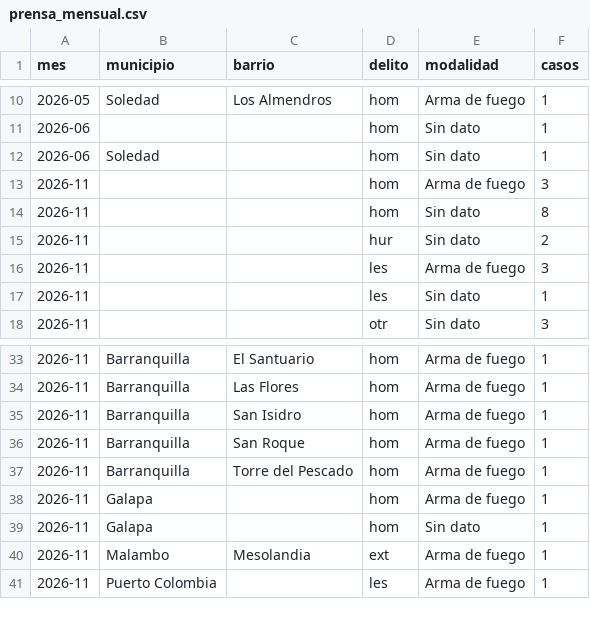
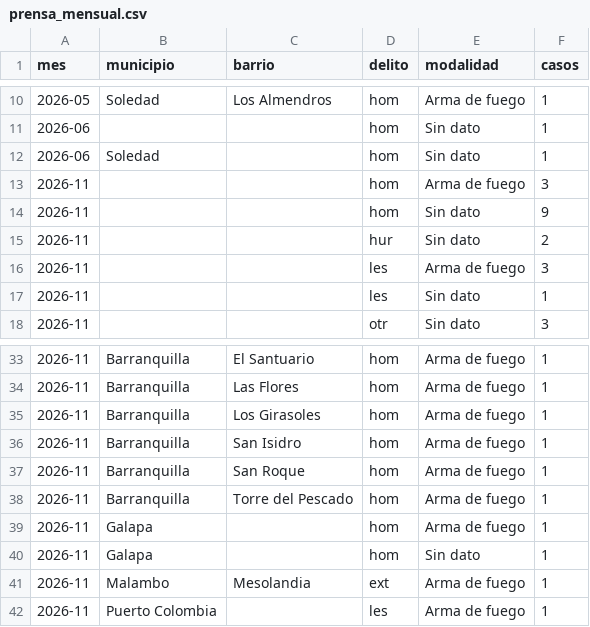
Before and after one commit to servicessigeduca-sudo/observatorio-baq, a CSV file: data/publico/prensa_mensual.csv, drawn as a sheet; only a part is shown, gaps mark what is left out.

```diff
--- a/data/publico/prensa_mensual.csv
+++ b/data/publico/prensa_mensual.csv
@@ -13,3 +13,3 @@ mes,municipio,barrio,delito,modalidad,casos
 2026-11,,,hom,Arma de fuego,3
-2026-11,,,hom,Sin dato,8
+2026-11,,,hom,Sin dato,9
 2026-11,,,hur,Sin dato,2
@@ -34,2 +34,3 @@ mes,municipio,barrio,delito,modalidad,casos
 2026-11,Barranquilla,Las Flores,hom,Arma de fuego,1
+2026-11,Barranquilla,Los Girasoles,hom,Arma de fuego,1
 2026-11,Barranquilla,San Isidro,hom,Arma de fuego,1
```
Also changed, not shown: data/publico/prensa_vs_oficial.csv, 19 other files.
